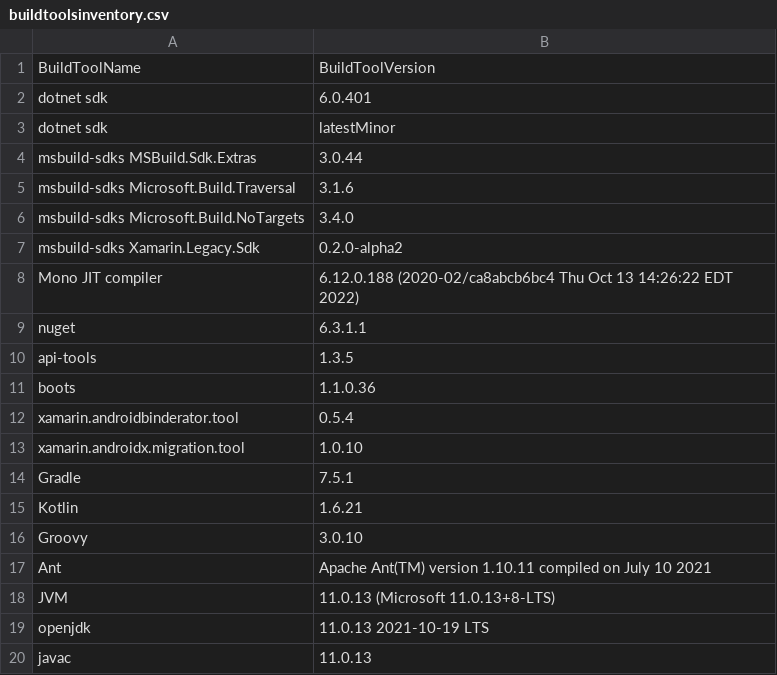
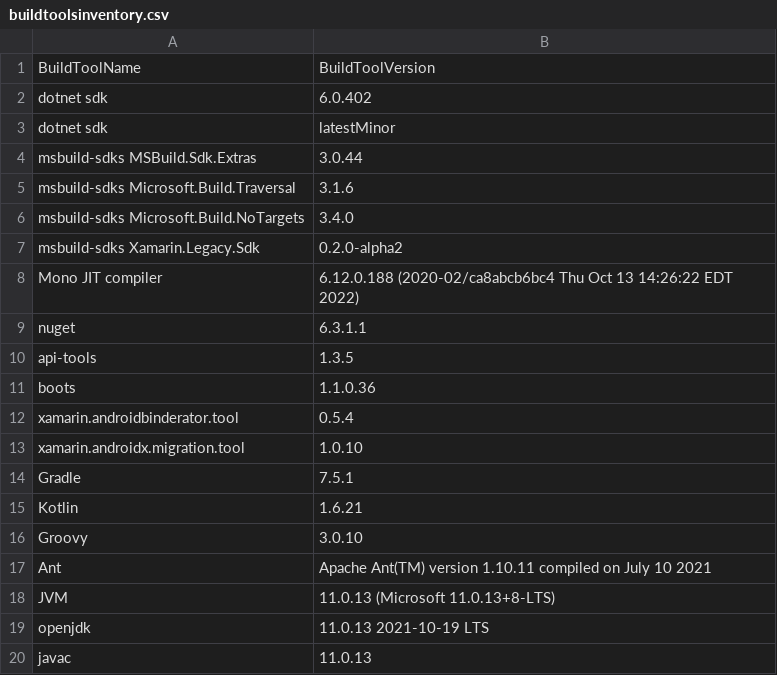
Before and after one commit to xamarin/GooglePlayServicesComponents, a CSV file: docs/buildtoolsinventory.csv, drawn as a sheet.

Commit message:
buildtoolsinventory update

```diff
--- a/docs/buildtoolsinventory.csv
+++ b/docs/buildtoolsinventory.csv
@@ -1,3 +1,3 @@
 BuildToolName,BuildToolVersion
-dotnet sdk, 6.0.401
+dotnet sdk, 6.0.402
 dotnet sdk, latestMinor
```
Also changed, not shown: 1 other file.
